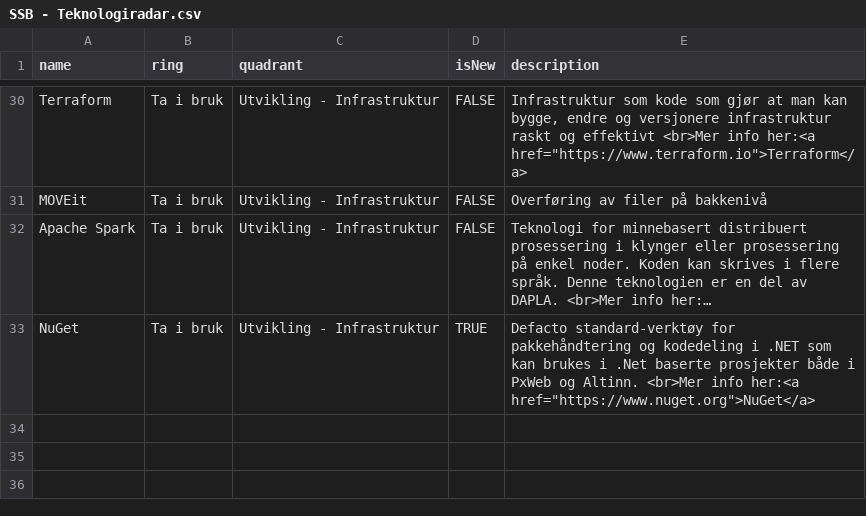
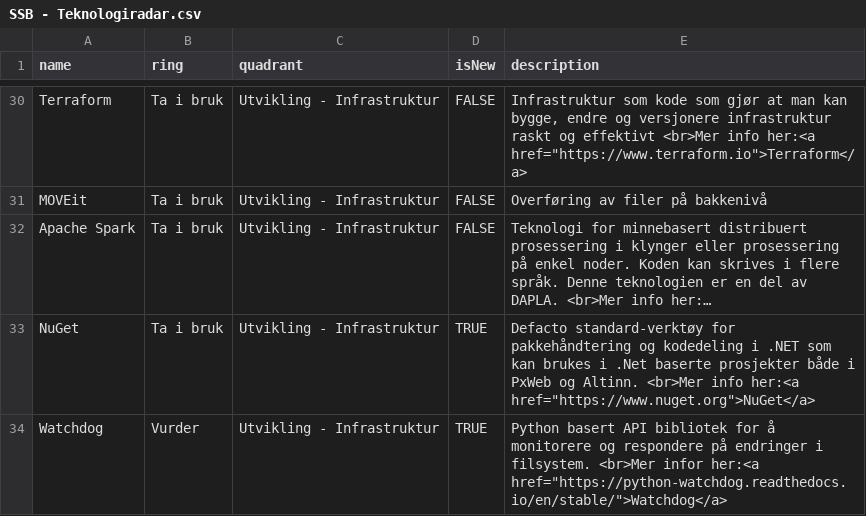
Before and after one commit to statisticsnorway/teknologiradar, a CSV file: SSB - Teknologiradar.csv, drawn as a sheet; only a part is shown, gaps mark what is left out; long unchanged cells end in …; the diff names each change by its address in the sheet, - before the commit and + after, or states it on an @@ line.

Commit message:
Watchdog
Lagt inn Watchdog

```diff
--- a/SSB - Teknologiradar.csv
+++ b/SSB - Teknologiradar.csv
+row 34: Watchdog | Vurder | Utvikling - Infrastruktur | TRUE | Python basert API bibliotek for å monitorere og respondere på endringer i filsystem. <br>Mer infor her:<a href="https://python-watchdog.readthedocs.io/en/stable/">Watchdog</a>
```
